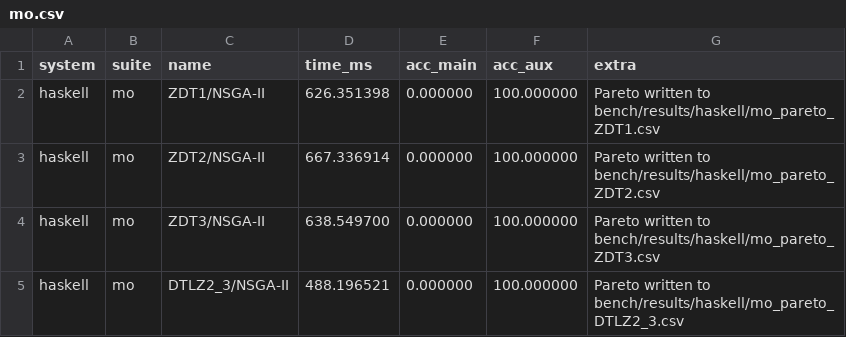
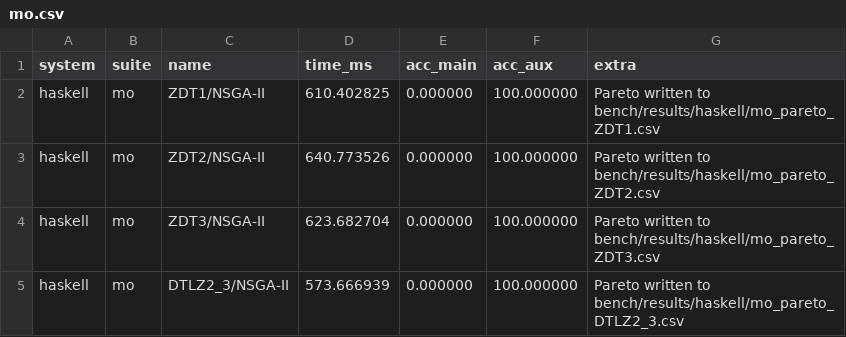
Before and after one commit to frenzieddoll/hanalyze, a CSV file: bench/results/haskell/mo.csv, drawn as a sheet.

```diff
--- a/bench/results/haskell/mo.csv
+++ b/bench/results/haskell/mo.csv
@@ -1,5 +1,5 @@
 system,suite,name,time_ms,acc_main,acc_aux,extra
-haskell,mo,ZDT1/NSGA-II,626.351398,0.000000,100.000000,Pareto written to bench/results/haskell/mo_pareto_ZDT1.csv
-haskell,mo,ZDT2/NSGA-II,667.336914,0.000000,100.000000,Pareto written to bench/results/haskell/mo_pareto_ZDT2.csv
-haskell,mo,ZDT3/NSGA-II,638.549700,0.000000,100.000000,Pareto written to bench/results/haskell/mo_pareto_ZDT3.csv
-haskell,mo,DTLZ2_3/NSGA-II,488.196521,0.000000,100.000000,Pareto written to bench/results/haskell/mo_pareto_DTLZ2_3.csv
+haskell,mo,ZDT1/NSGA-II,610.402825,0.000000,100.000000,Pareto written to bench/results/haskell/mo_pareto_ZDT1.csv
+haskell,mo,ZDT2/NSGA-II,640.773526,0.000000,100.000000,Pareto written to bench/results/haskell/mo_pareto_ZDT2.csv
+haskell,mo,ZDT3/NSGA-II,623.682704,0.000000,100.000000,Pareto written to bench/results/haskell/mo_pareto_ZDT3.csv
+haskell,mo,DTLZ2_3/NSGA-II,573.666939,0.000000,100.000000,Pareto written to bench/results/haskell/mo_pareto_DTLZ2_3.csv
```
Also changed, not shown: bench/results/haskell/mo_pareto_DTLZ2_3.csv, bench/results/haskell/mo_pareto_ZDT1.csv, 7 other files.
